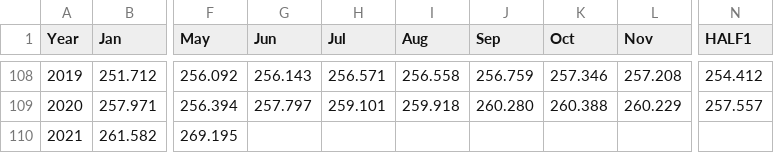
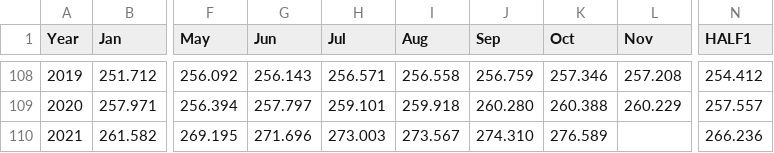
Before and after one commit to DaGenix/inflationstation.net, a CSV file: cpiu.csv, drawn as a sheet; only a part is shown, gaps mark what is left out; the diff names each change by its address in the sheet, - before the commit and + after, or states it on an @@ line.

Commit message:
Update CPI-U data from https://data.bls.gov/timeseries/CUUR0000SA0 up through Oct, 2021

```diff
--- a/cpiu.csv
+++ b/cpiu.csv
-G110 (Jun): (empty)
+G110 (Jun): 271.696
-H110 (Jul): (empty)
+H110 (Jul): 273.003
-I110 (Aug): (empty)
+I110 (Aug): 273.567
-J110 (Sep): (empty)
+J110 (Sep): 274.310
-K110 (Oct): (empty)
+K110 (Oct): 276.589
-N110 (HALF1): (empty)
+N110 (HALF1): 266.236
```
Also changed, not shown: 1 other file.
